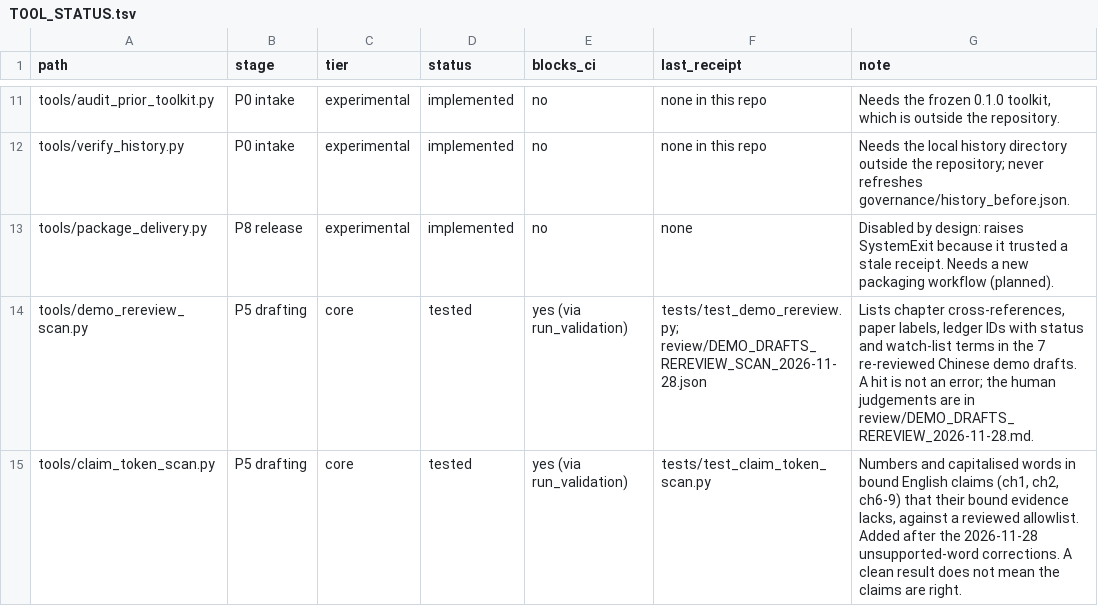
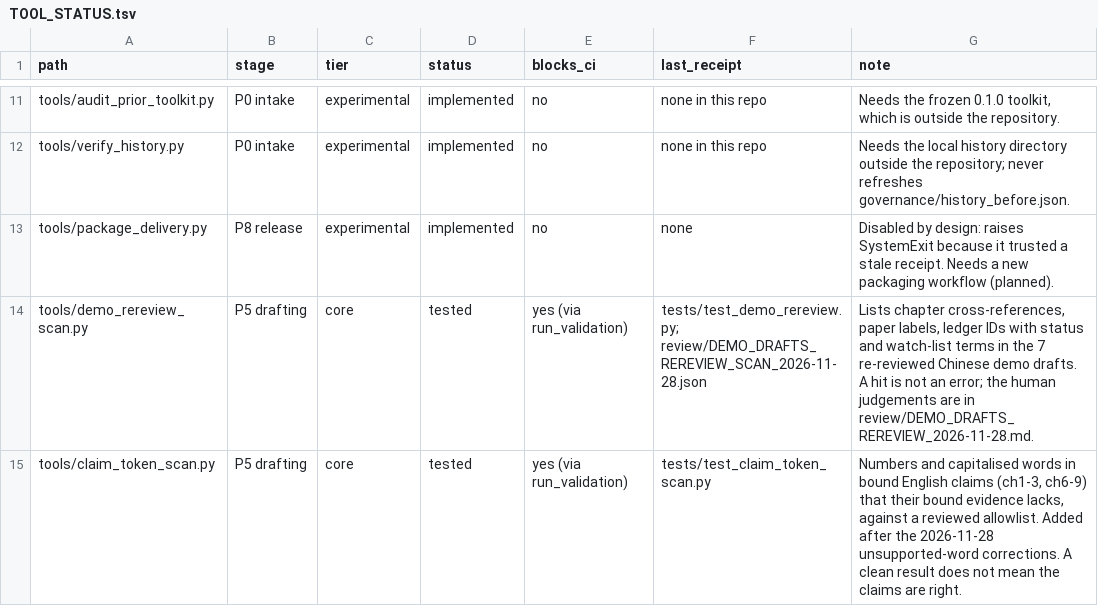
Before and after one commit to Ginple/The_Measures_of_Longevity, a TSV file: docs/TOOL_STATUS.tsv, drawn as a sheet; only a part is shown, gaps mark what is left out.

```diff
--- a/docs/TOOL_STATUS.tsv
+++ b/docs/TOOL_STATUS.tsv
@@ -14,2 +14,2 @@ tools/package_delivery.py	P8 release	experimental	implemented	no	none	Disabled b
 tools/demo_rereview_scan.py	P5 drafting	core	tested	yes (via run_validation)	tests/test_demo_rereview.py; review/DEMO_DRAFTS_REREVIEW_SCAN_2026-11-28.json	Lists chapter cross-references, paper labels, ledger IDs with status and watch-list terms in the 7 re-reviewed Chinese demo drafts. A hit is not an error; the human judgements are in review/DEMO_DRAFTS_REREVIEW_2026-11-28.md.
-tools/claim_token_scan.py	P5 drafting	core	tested	yes (via run_validation)	tests/test_claim_token_scan.py	Numbers and capitalised words in bound English claims (ch1, ch2, ch6-9) that their bound evidence lacks, against a reviewed allowlist. Added after the 2026-11-28 unsupported-word corrections. A clean result does not mean the claims are right.
+tools/claim_token_scan.py	P5 drafting	core	tested	yes (via run_validation)	tests/test_claim_token_scan.py	Numbers and capitalised words in bound English claims (ch1-3, ch6-9) that their bound evidence lacks, against a reviewed allowlist. Added after the 2026-11-28 unsupported-word corrections. A clean result does not mean the claims are right.
```
Also changed, not shown: governance/AGENT_CONTRIBUTION_LOG.tsv, 17 other files.
